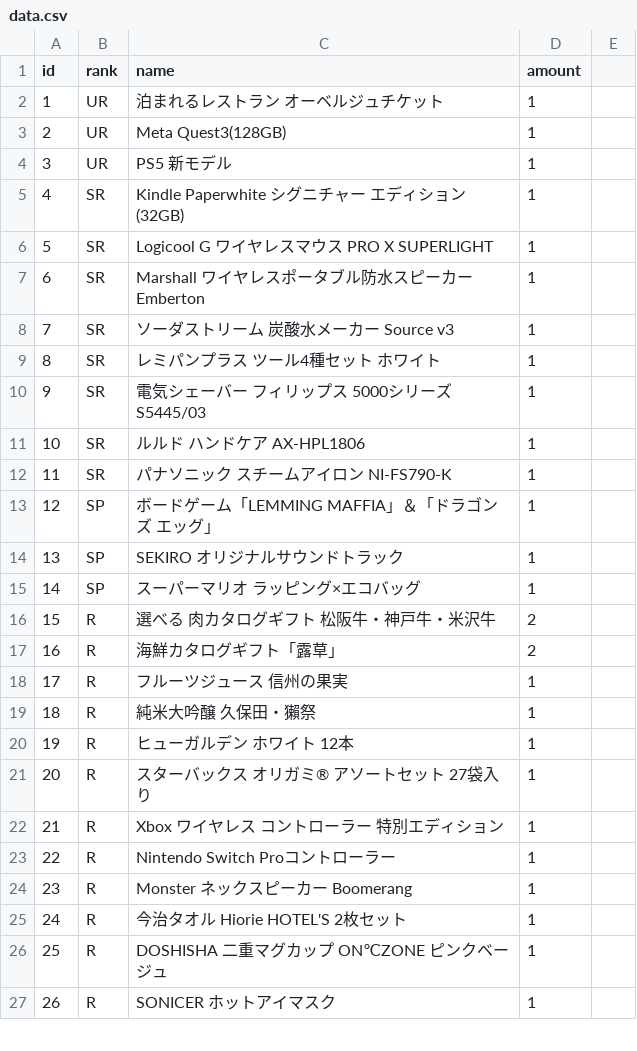
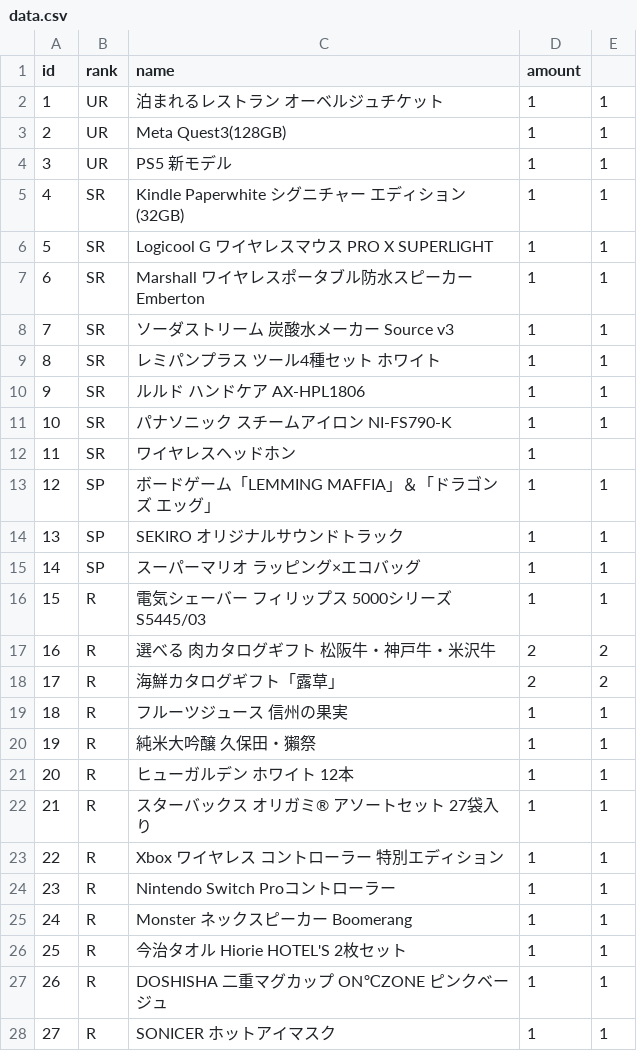
Before and after one commit to simurayousuke/tlg2023, a CSV file: data.csv, drawn as a sheet; only a part is shown; removed rows and columns are numbered as before the commit, all else as after; the diff covers the shown part only; the diff names each change by its address in the sheet, - before the commit and + after, or states it on an @@ line.

```diff
--- a/data.csv
+++ b/data.csv
-E2:E9: (empty)
+E2:E9: 1
-row 10: 9 | SR | 電気シェーバー フィリップス 5000シリーズ S5445/03 | 1
@@ column A (id) renumbered from row 10 down @@
-E10:E11: (empty)
+E10:E11: 1
+row 12: 11 | SR | ワイヤレスヘッドホン | 1
-E13:E15: (empty)
+E13:E15: 1
+row 16: 15 | R | 電気シェーバー フィリップス 5000シリーズ S5445/03 | 1 | 1
-E17:E18: (empty)
+E17:E18: 2
-E19:E28: (empty)
+E19:E28: 1
```
Also changed, not shown: 4 edited cells elsewhere in this file, 25 other files.
